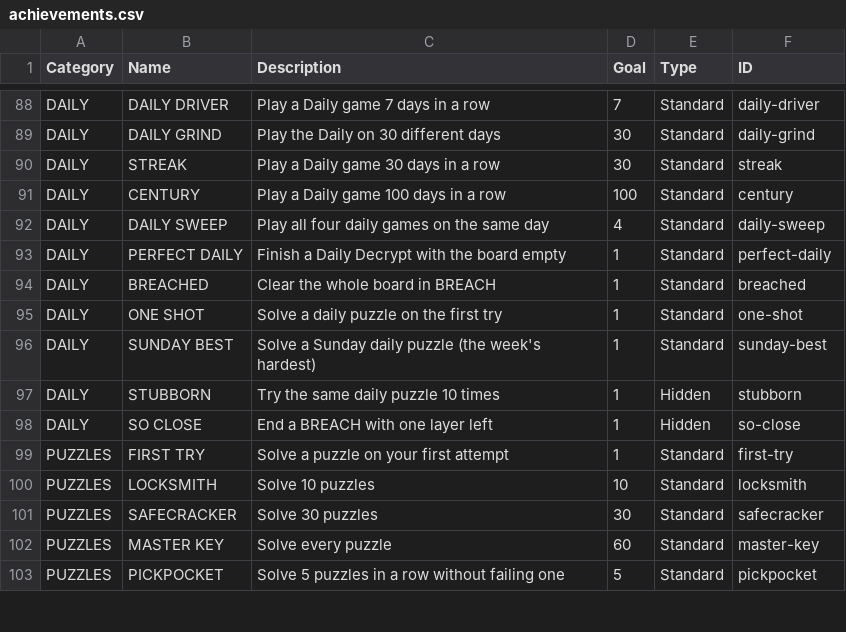
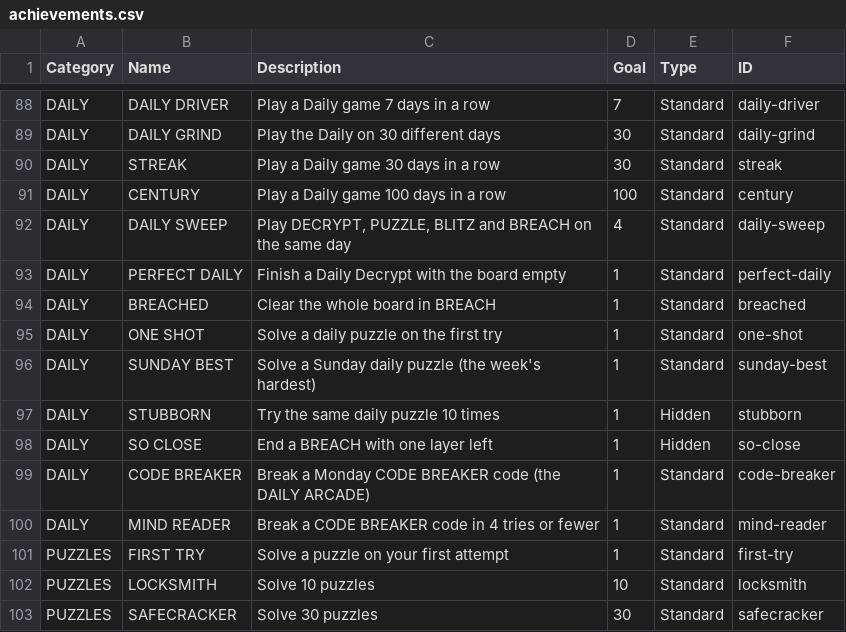
Before and after one commit to EmptyFishTank-JB/ByteFall, a CSV file: docs/achievements.csv, drawn as a sheet; only a part is shown, gaps mark what is left out; the shorter side is filled out with more unchanged rows.

```diff
--- a/docs/achievements.csv
+++ b/docs/achievements.csv
@@ -91,3 +91,3 @@ DAILY,STREAK,Play a Daily game 30 days in a row,30,Standard,streak
 DAILY,CENTURY,Play a Daily game 100 days in a row,100,Standard,century
-DAILY,DAILY SWEEP,Play all four daily games on the same day,4,Standard,daily-sweep
+DAILY,DAILY SWEEP,"Play DECRYPT, PUZZLE, BLITZ and BREACH on the same day",4,Standard,daily-sweep
 DAILY,PERFECT DAILY,Finish a Daily Decrypt with the board empty,1,Standard,perfect-daily
@@ -98,2 +98,4 @@ DAILY,STUBBORN,Try the same daily puzzle 10 times,1,Hidden,stubborn
 DAILY,SO CLOSE,End a BREACH with one layer left,1,Hidden,so-close
+DAILY,CODE BREAKER,Break a Monday CODE BREAKER code (the DAILY ARCADE),1,Standard,code-breaker
+DAILY,MIND READER,Break a CODE BREAKER code in 4 tries or fewer,1,Standard,mind-reader
 PUZZLES,FIRST TRY,Solve a puzzle on your first attempt,1,Standard,first-try
```
Also changed, not shown: 15 other files.
